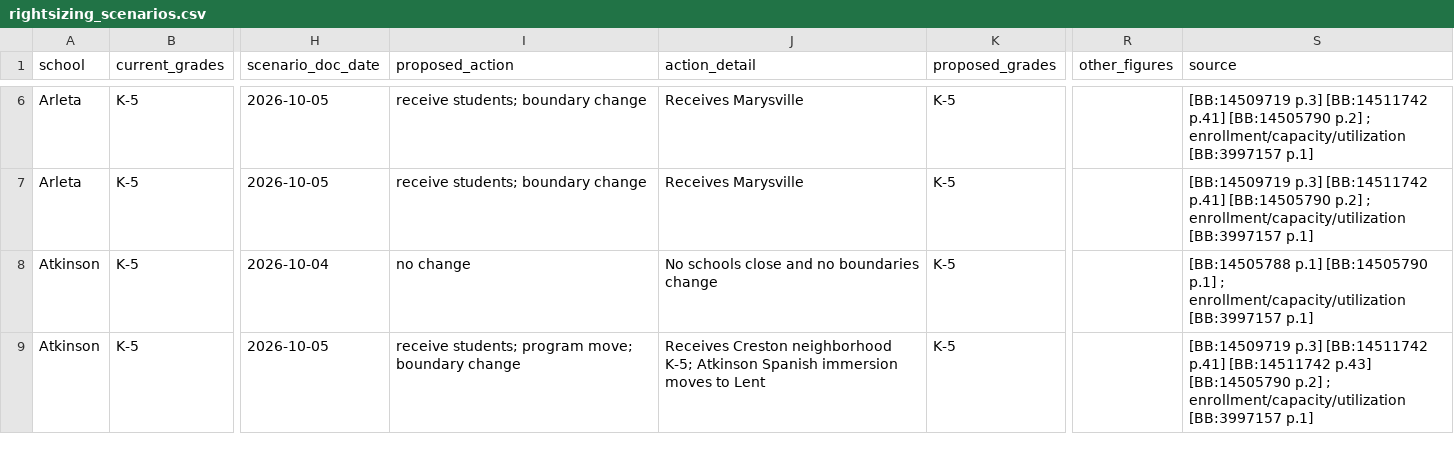
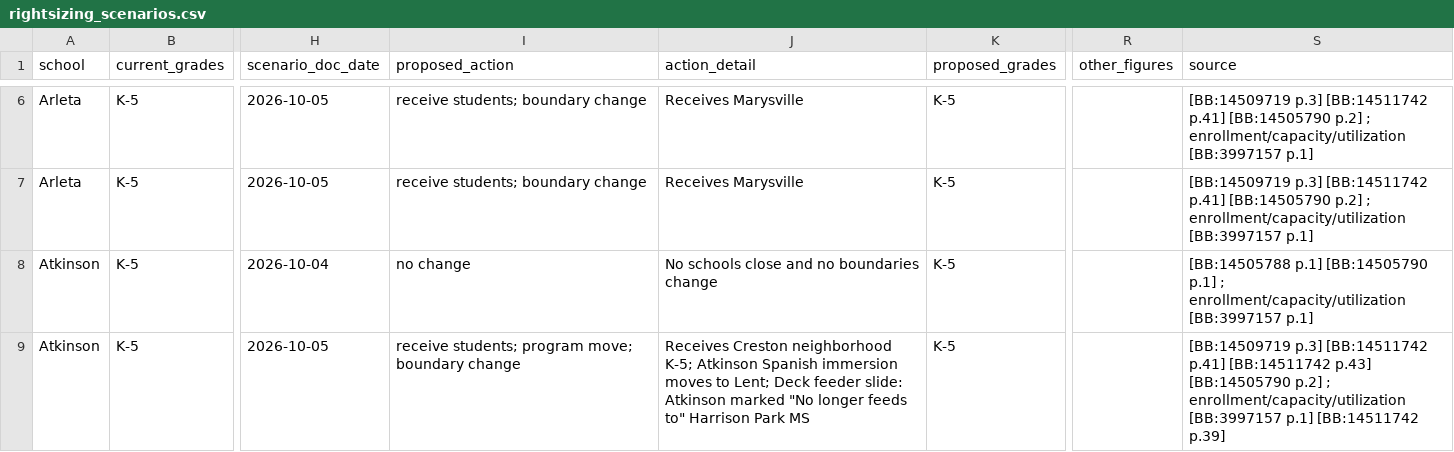
Before and after one commit to pietvanzoen/save-our-schools, a CSV file: analysis/data/rightsizing_scenarios.csv, drawn as a sheet; only a part is shown, gaps mark what is left out; the diff covers the shown part only; the diff names each change by its address in the sheet, - before the commit and + after, or states it on an @@ line.

```diff
--- a/analysis/data/rightsizing_scenarios.csv
+++ b/analysis/data/rightsizing_scenarios.csv
-J9 (action_detail): …moves to Lent
+J9 (action_detail): …moves to Lent; Deck feeder slide: Atkinson marked "No longer feeds to" Harrison Park MS
-S9 (source): …[BB:3997157 p.1]
+S9 (source): …[BB:3997157 p.1] [BB:14511742 p.39]
```
Also changed, not shown: 22 edited cells elsewhere in this file, 14 other files.
